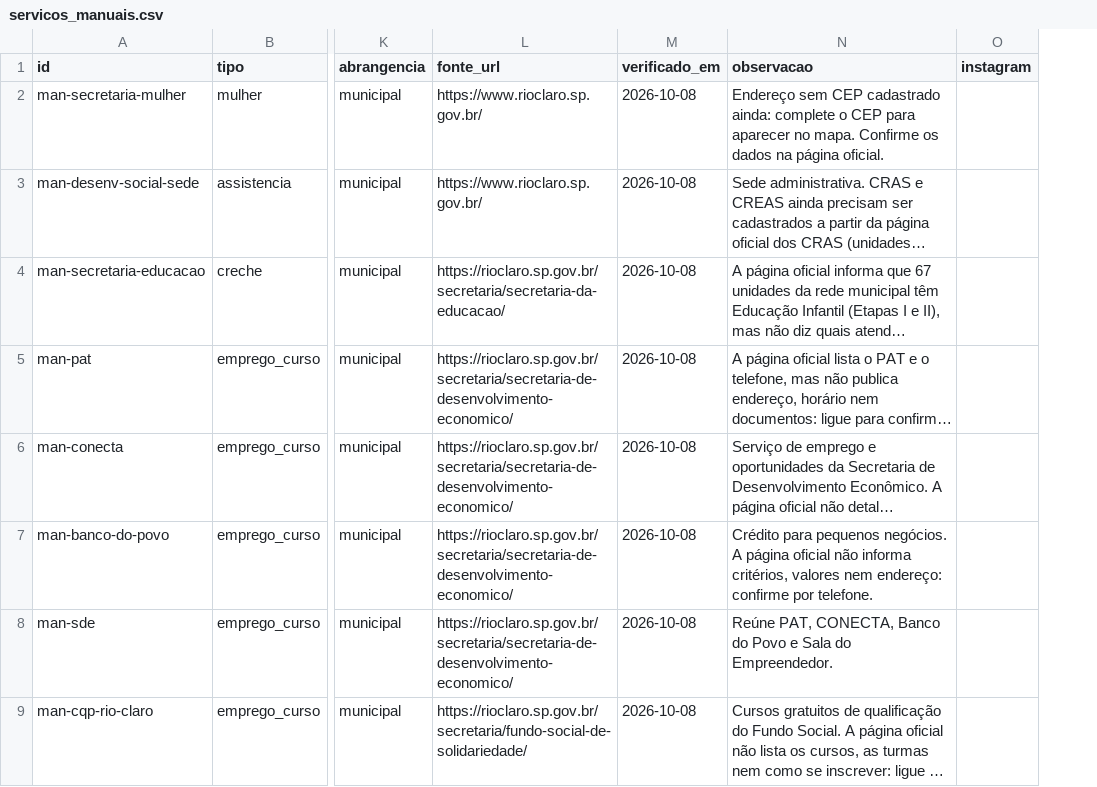
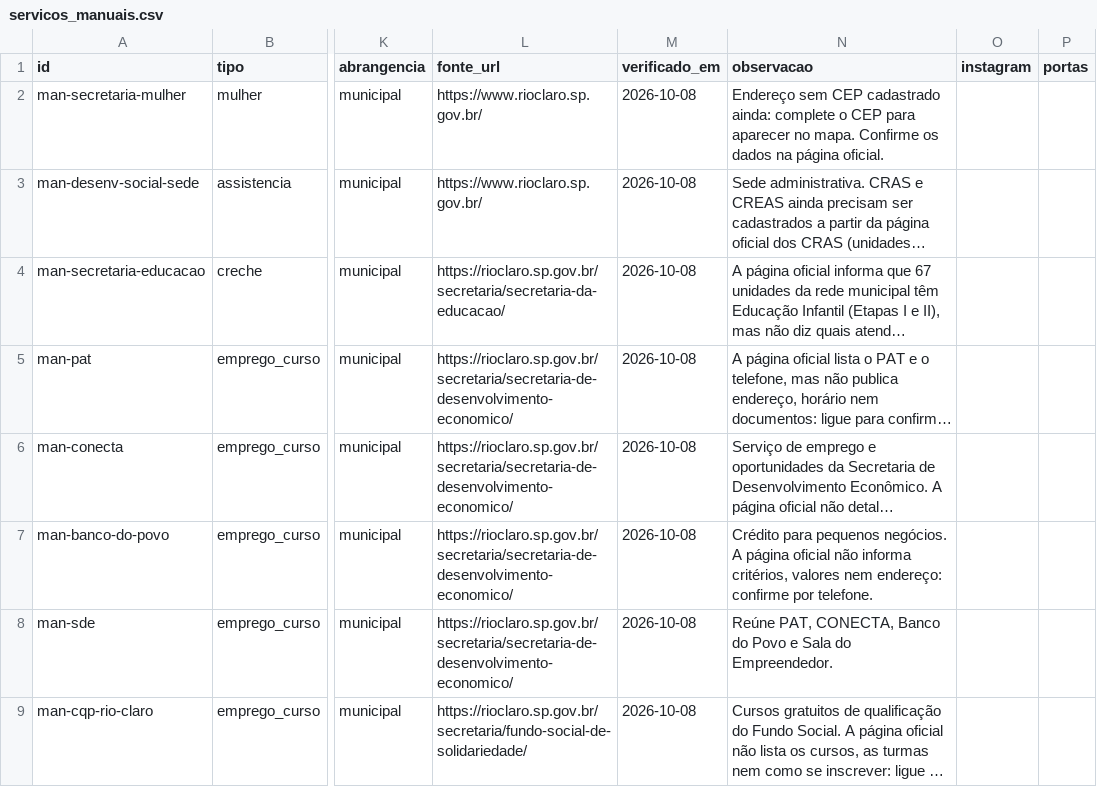
Before and after one commit to vladimirsejas/MISM3, a CSV file: catalogo/servicos_manuais.csv, drawn as a sheet; only a part is shown, gaps mark what is left out; long unchanged cells end in …; the diff names each change by its address in the sheet, - before the commit and + after, or states it on an @@ line.

```diff
--- a/catalogo/servicos_manuais.csv
+++ b/catalogo/servicos_manuais.csv
+column P (portas), empty
```
Also changed, not shown: 6 other files.
